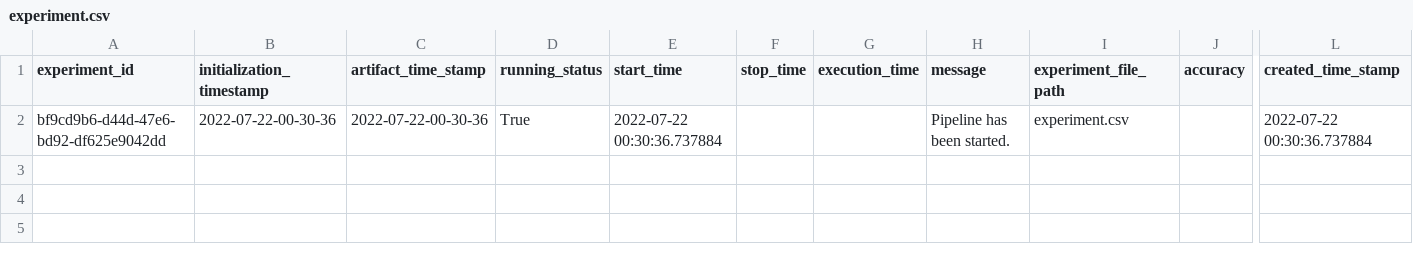
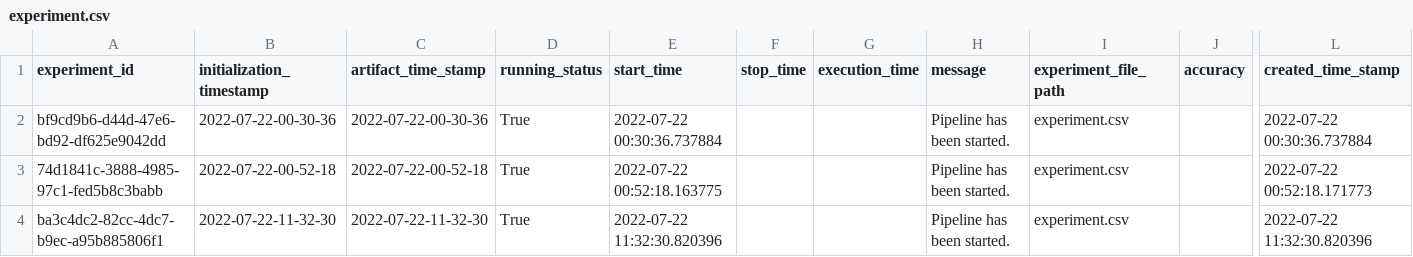
Before and after one commit to Devender-Singh-P/Energy_Efficiency_Project, a CSV file: energy_efficiency/artifact/experiment/experiment.csv, drawn as a sheet; only a part is shown, gaps mark what is left out; rows hold the shown columns only; the diff names each change by its address in the sheet, - before the commit and + after, or states it on an @@ line.

```diff
--- a/energy_efficiency/artifact/experiment/experiment.csv
+++ b/energy_efficiency/artifact/experiment/experiment.csv
+row 3: 74d1841c-3888-4985-97c1-fed5b8c3babb | 2022-07-22-00-52-18 | 2022-07-22-00-52-18 | True | 2022-07-22 00:52:18.163775 |  |  | Pipeline has been started. | experiment.csv |  | 2022-07-22 00:52:18.171773
+row 4: ba3c4dc2-82cc-4dc7-b9ec-a95b885806f1 | 2022-07-22-11-32-30 | 2022-07-22-11-32-30 | True | 2022-07-22 11:32:30.820396 |  |  | Pipeline has been started. | experiment.csv |  | 2022-07-22 11:32:30.820396
```
Also changed, not shown: 4 other files.
